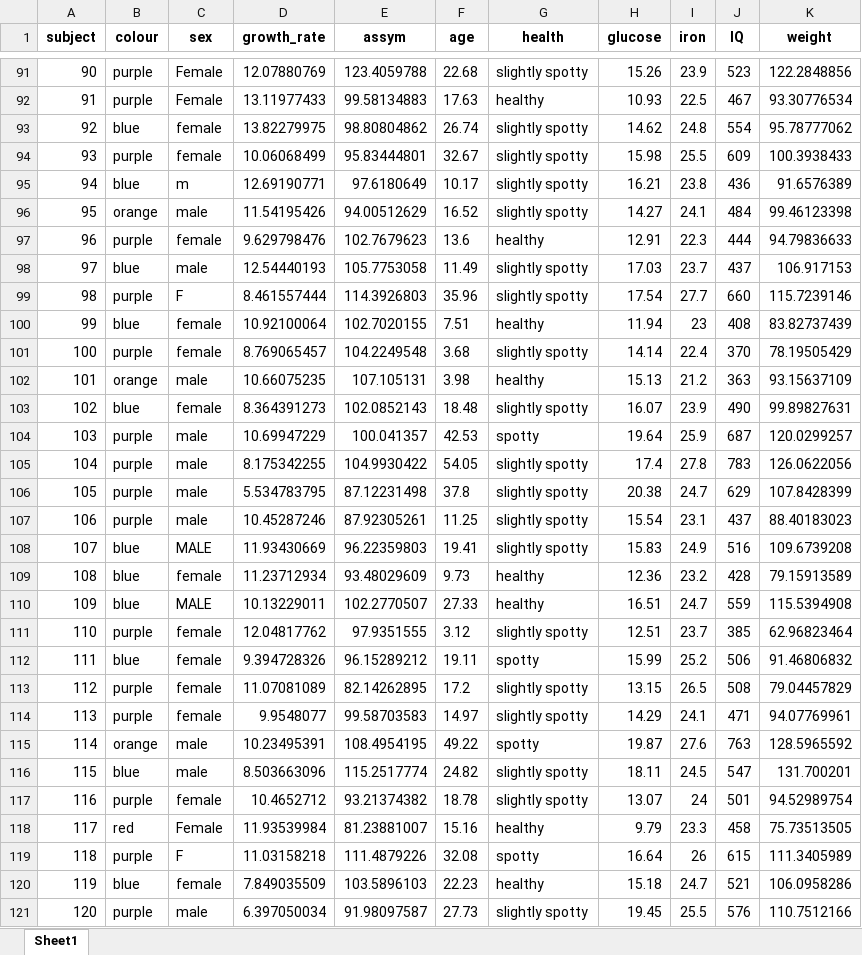
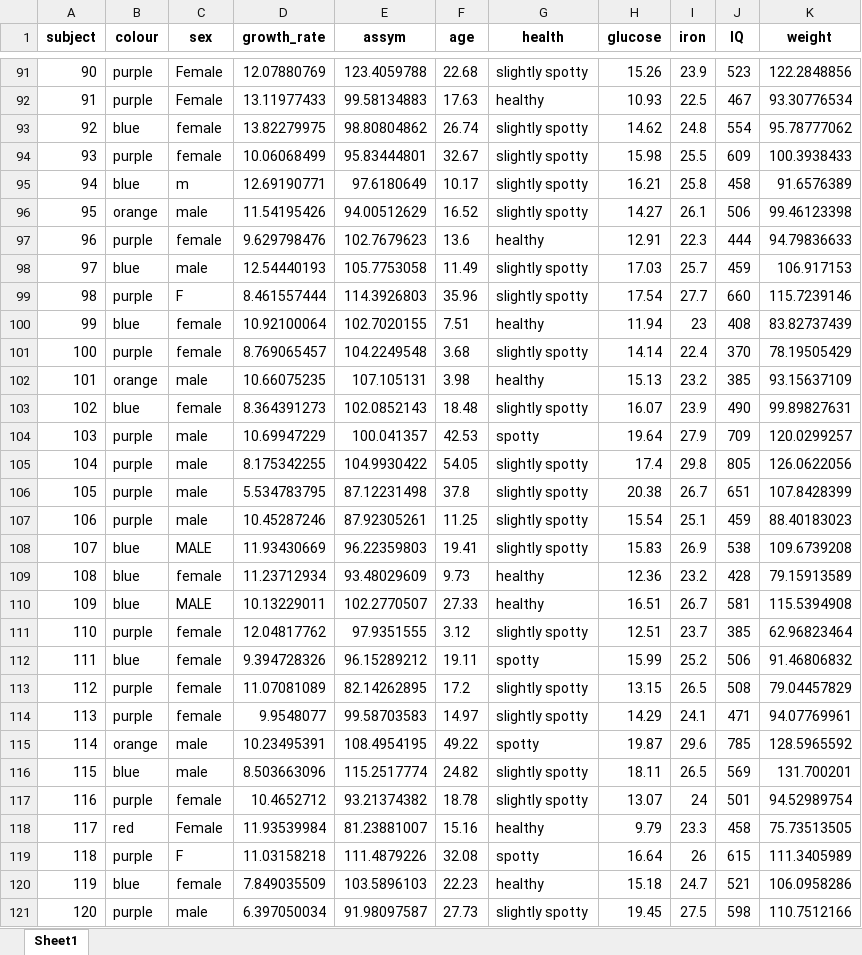
Before and after one commit to ianhandel/R_workshops, an Excel workbook: data/data_alien-observational-untidy_20180310.xlsx, sheet Sheet1, drawn as a sheet; only a part is shown, gaps mark what is left out; values as stored, in another font and other column widths than the file's, no borders; the diff covers the shown part only; the diff names each change by its address in the sheet, - before the commit and + after, or states it on an @@ line.

Commit message:
more iron in males

```diff
--- a/data/data_alien-observational-untidy_20180310.xlsx (sheet Sheet1)
+++ b/data/data_alien-observational-untidy_20180310.xlsx (sheet Sheet1)
-I95 (iron): 23.8
+I95 (iron): 25.8
-J95 (IQ): 436
+J95 (IQ): 458
-I96 (iron): 24.1
+I96 (iron): 26.1
-J96 (IQ): 484
+J96 (IQ): 506
-I98 (iron): 23.7
+I98 (iron): 25.7
-J98 (IQ): 437
+J98 (IQ): 459
-I102 (iron): 21.2
+I102 (iron): 23.2
-J102 (IQ): 363
+J102 (IQ): 385
-I104 (iron): 25.9
+I104 (iron): 27.9
-J104 (IQ): 687
+J104 (IQ): 709
-I105 (iron): 27.8
+I105 (iron): 29.8
-J105 (IQ): 783
+J105 (IQ): 805
-I106 (iron): 24.7
+I106 (iron): 26.7
-J106 (IQ): 629
+J106 (IQ): 651
-I107 (iron): 23.1
+I107 (iron): 25.1
-J107 (IQ): 437
+J107 (IQ): 459
-I108 (iron): 24.9
+I108 (iron): 26.9
-J108 (IQ): 516
+J108 (IQ): 538
-I110 (iron): 24.7
+I110 (iron): 26.7
-J110 (IQ): 559
+J110 (IQ): 581
-I115 (iron): 27.6
+I115 (iron): 29.6
-J115 (IQ): 763
+J115 (IQ): 785
-I116 (iron): 24.5
+I116 (iron): 26.5
-J116 (IQ): 547
+J116 (IQ): 569
-I121 (iron): 25.5
+I121 (iron): 27.5
-J121 (IQ): 576
+J121 (IQ): 598
```
Also changed, not shown: 472 edited cells elsewhere in this sheet, 1 other file.
